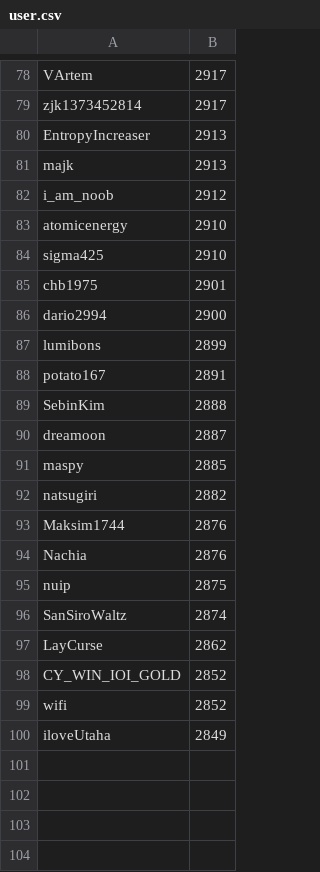
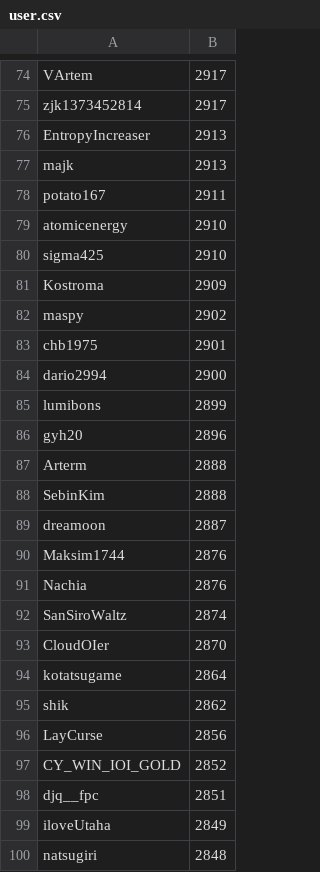
Before and after one commit to Konippi/recommendation_system_in_atcoder, a CSV file: dataset/data/csv/user.csv, drawn as a sheet; only a part is shown, gaps mark what is left out; the diff covers the shown part only.

```diff
--- a/dataset/data/csv/user.csv
+++ b/dataset/data/csv/user.csv
@@ -81,5 +77,7 @@ EntropyIncreaser,2913
 majk,2913
-i_am_noob,2912
+potato167,2911
 atomicenergy,2910
 sigma425,2910
+Kostroma,2909
+maspy,2902
 chb1975,2901
@@ -87,14 +85,16 @@ dario2994,2900
 lumibons,2899
-potato167,2891
+gyh20,2896
+Arterm,2888
 SebinKim,2888
 dreamoon,2887
-maspy,2885
-natsugiri,2882
 Maksim1744,2876
 Nachia,2876
-nuip,2875
 SanSiroWaltz,2874
-LayCurse,2862
+CloudOIer,2870
+kotatsugame,2864
+shik,2862
+LayCurse,2856
 CY_WIN_IOI_GOLD,2852
-wifi,2852
+djq__fpc,2851
 iloveUtaha,2849
+natsugiri,2848
```
Also changed, not shown: 25 added rows, 29 removed rows and 10 edited cells elsewhere in this file, 29 other files.
